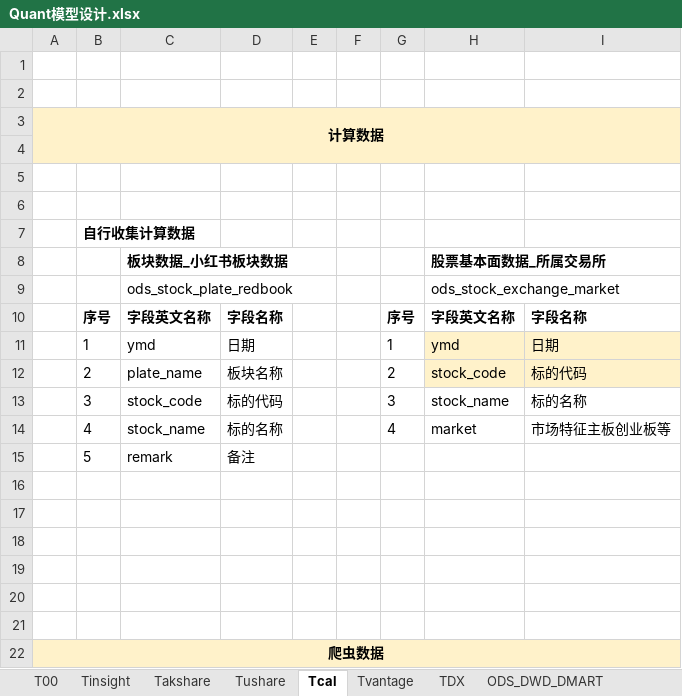
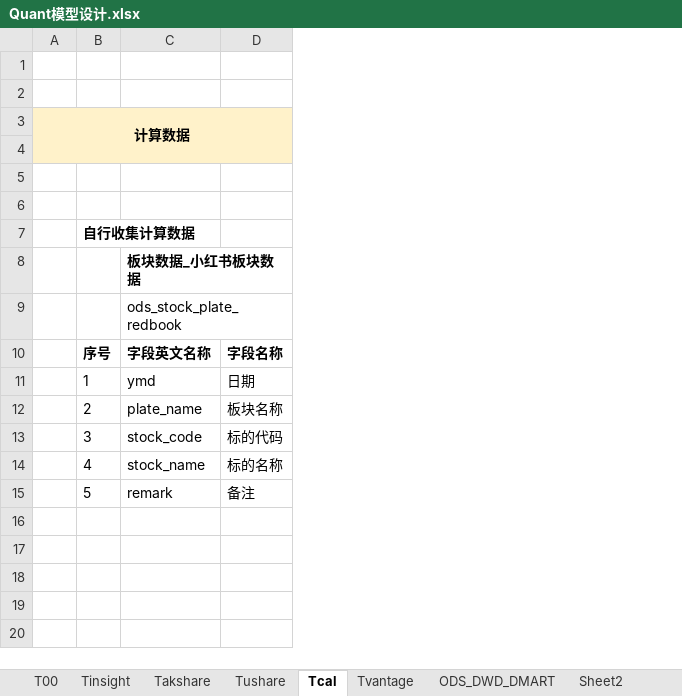
Before and after one commit to WangDaoheng/Quant, an Excel workbook: Others/Quant模型设计.xlsx, sheet Tcal, drawn as a sheet; values as stored, in another font and other column widths than the file's, no borders; the diff names each change by its address in the sheet, - before the commit and + after, or states it on an @@ line.

```diff
--- a/Others/Quant模型设计.xlsx (sheet Tcal)
+++ b/Others/Quant模型设计.xlsx (sheet Tcal)
-sheet tab: TDX
-column E, empty
-column F, empty
-column G, rows 10-14: 序号 | 1 | 2 | 3 | 4
-column H, rows 8-14: 股票基本面数据_所属交易所 | ods_stock_exchange_market | 字段英文名称 | ymd | stock_code | stock_name | market
-column I, rows 10-14: 字段名称 | 日期 | 标的代码 | 标的名称 | 市场特征主板创业板等
-row 16: (empty)
-row 17: (empty)
-row 18: (empty)
-row 19: (empty)
-row 20: (empty)
-row 21: (empty)
-row 22: 爬虫数据
```
Also changed, not shown: sheet Takshare, sheet Tushare, sheet ODS_DWD_DMART, sheet T00, sheet Tinsight, hidden cells, 10 other files.
